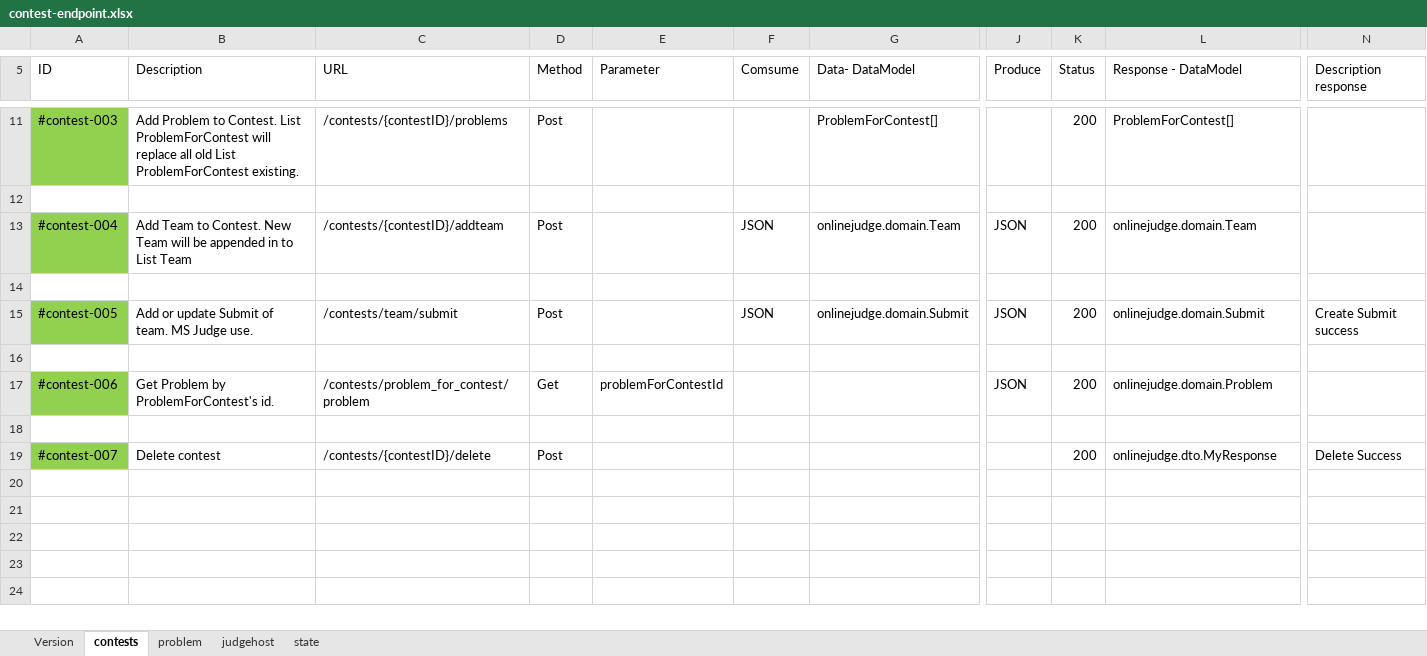
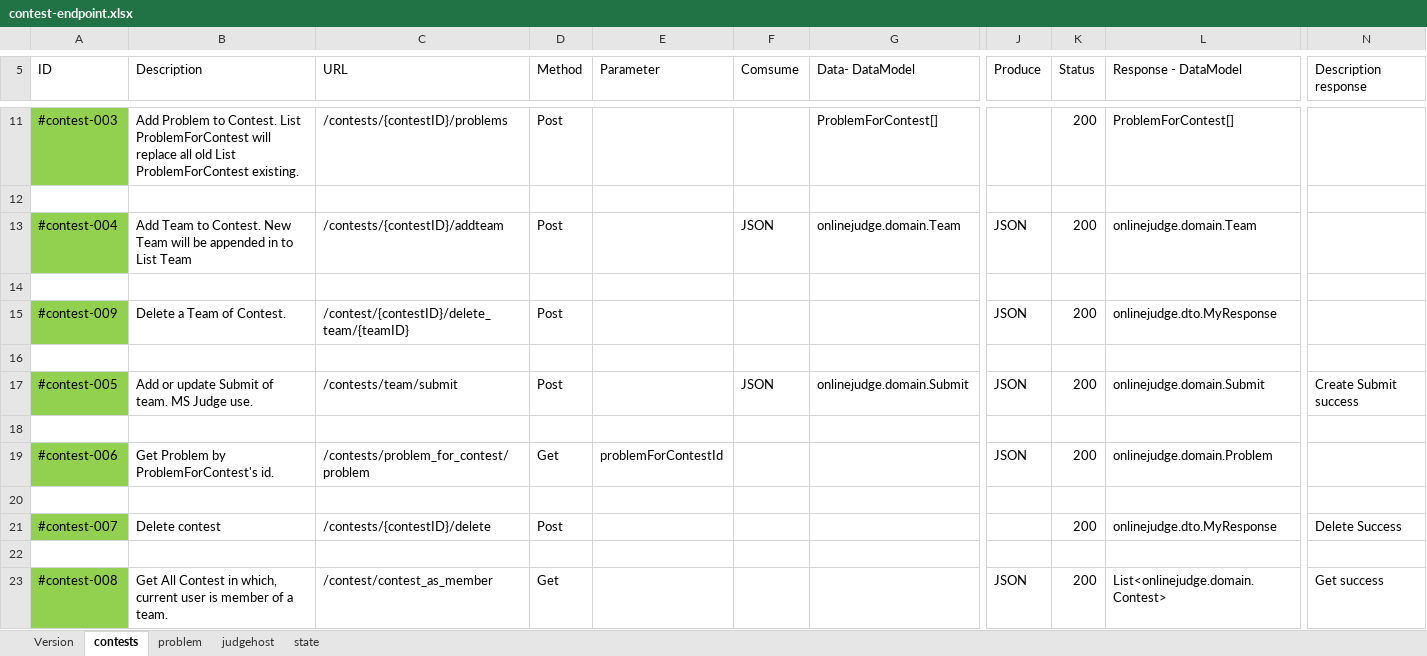
Before and after one commit to 12130010/onlinejudge-ms-contest, an Excel workbook: document/contest-endpoint.xlsx, sheet contests, drawn as a sheet; only a part is shown, gaps mark what is left out; values as stored, in another font and other column widths than the file's, no borders; rows hold the shown columns only; the diff names each change by its address in the sheet, - before the commit and + after, or states it on an @@ line.

Commit message:
ITO-000 create API delete team in input

```diff
--- a/document/contest-endpoint.xlsx (sheet contests)
+++ b/document/contest-endpoint.xlsx (sheet contests)
+row 15: #contest-009 | Delete a Team of Contest. | /contest/{contestID}/delete_team/{teamID} | Post |  |  |  | JSON | 200 | onlinejudge.dto.MyResponse
+row 16: (empty)
+row 22: (empty)
+row 23: #contest-008 | Get All Contest in which, current user is member of a team. | /contest/contest_as_member | Get |  |  |  | JSON | 200 | List<onlinejudge.domain.Contest> | Get success
```
Also changed, not shown: 2 other files.
